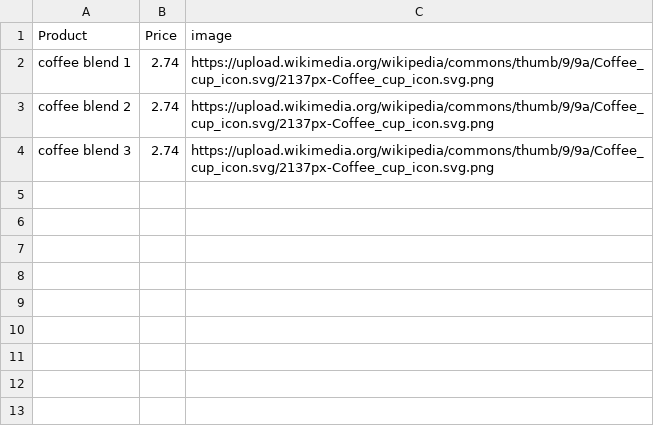
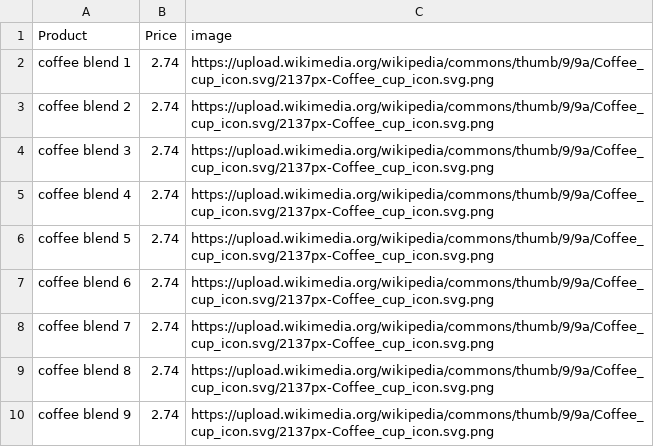
Before and after one commit to JMCM-WebDev-Crew/JJ-Coffee_Database, a CSV file: databases/test.csv, drawn as a sheet.

Commit message:
Update test.csv

```diff
--- a/databases/test.csv
+++ b/databases/test.csv
@@ -4 +4,7 @@ coffee blend 2,2.74,https://upload.wikimedia.org/wikipedia/commons/thumb/9/9a/Co
 coffee blend 3,2.74,https://upload.wikimedia.org/wikipedia/commons/thumb/9/9a/Coffee_cup_icon.svg/2137px-Coffee_cup_icon.svg.png
+coffee blend 4,2.74,https://upload.wikimedia.org/wikipedia/commons/thumb/9/9a/Coffee_cup_icon.svg/2137px-Coffee_cup_icon.svg.png
+coffee blend 5,2.74,https://upload.wikimedia.org/wikipedia/commons/thumb/9/9a/Coffee_cup_icon.svg/2137px-Coffee_cup_icon.svg.png
+coffee blend 6,2.74,https://upload.wikimedia.org/wikipedia/commons/thumb/9/9a/Coffee_cup_icon.svg/2137px-Coffee_cup_icon.svg.png
+coffee blend 7,2.74,https://upload.wikimedia.org/wikipedia/commons/thumb/9/9a/Coffee_cup_icon.svg/2137px-Coffee_cup_icon.svg.png
+coffee blend 8,2.74,https://upload.wikimedia.org/wikipedia/commons/thumb/9/9a/Coffee_cup_icon.svg/2137px-Coffee_cup_icon.svg.png
+coffee blend 9,2.74,https://upload.wikimedia.org/wikipedia/commons/thumb/9/9a/Coffee_cup_icon.svg/2137px-Coffee_cup_icon.svg.png
```
